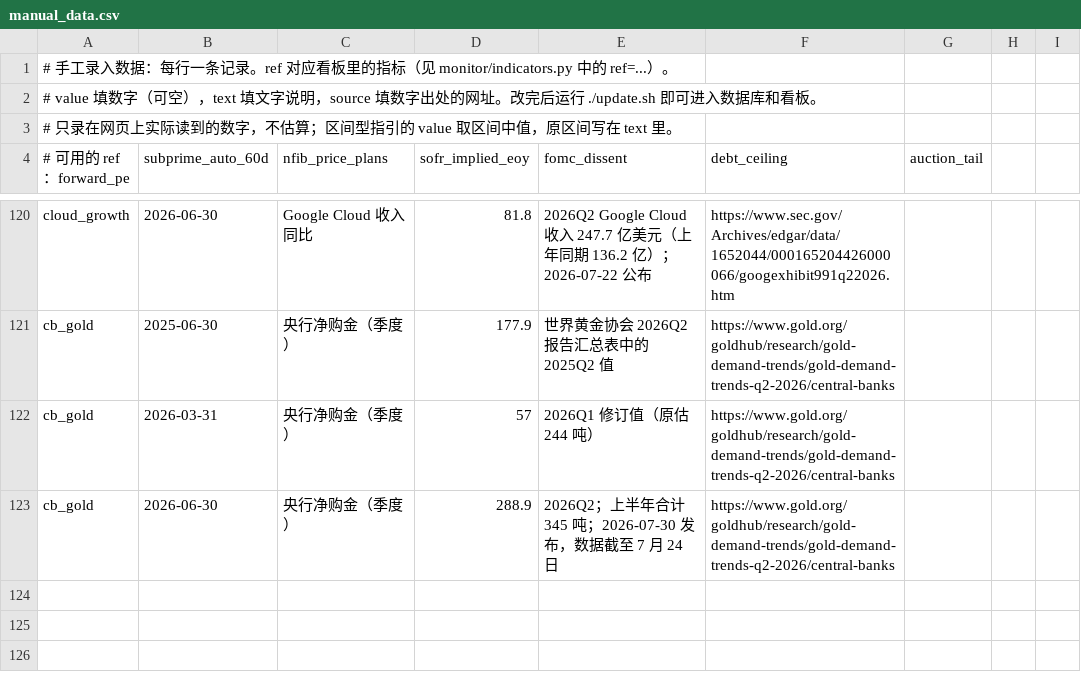
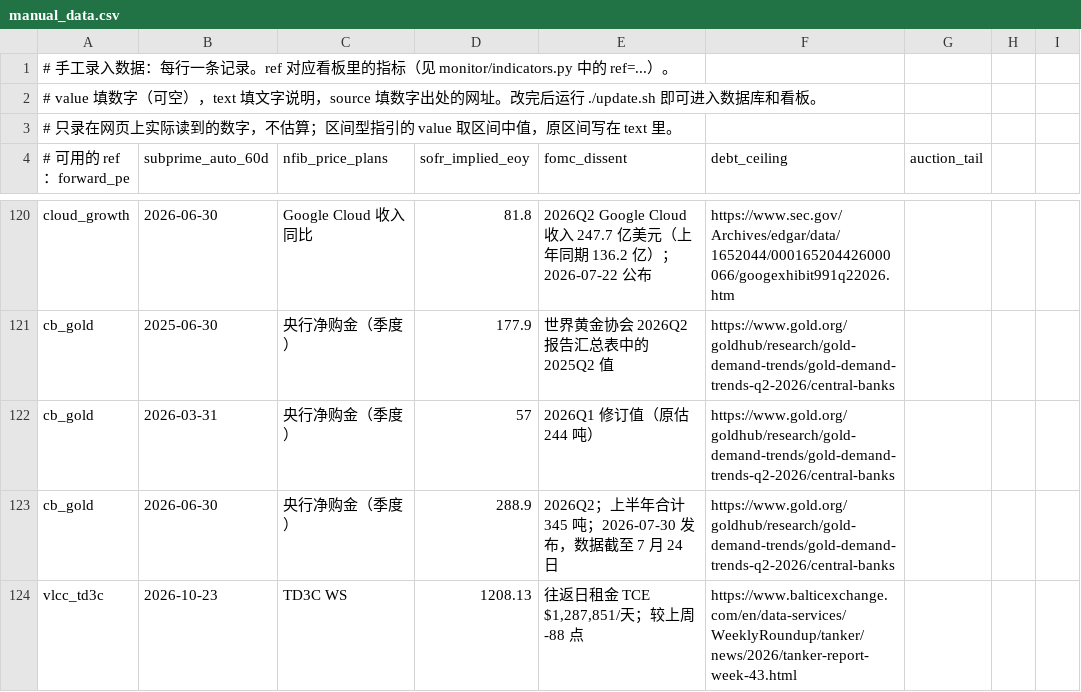
Before and after one commit to qianshuofu/Indictor_monitor, a CSV file: manual_data.csv, drawn as a sheet; only a part is shown, gaps mark what is left out; the diff names each change by its address in the sheet, - before the commit and + after, or states it on an @@ line.

```diff
--- a/manual_data.csv
+++ b/manual_data.csv
+row 124: vlcc_td3c | 2026-10-23 | TD3C WS | 1208.13 | 往返日租金 TCE $1,287,851/天；较上周 -88 点 | https://www.balticexchange.com/en/data-services/WeeklyRoundup/tanker/news/2026/tanker-report-week-43.html
```
